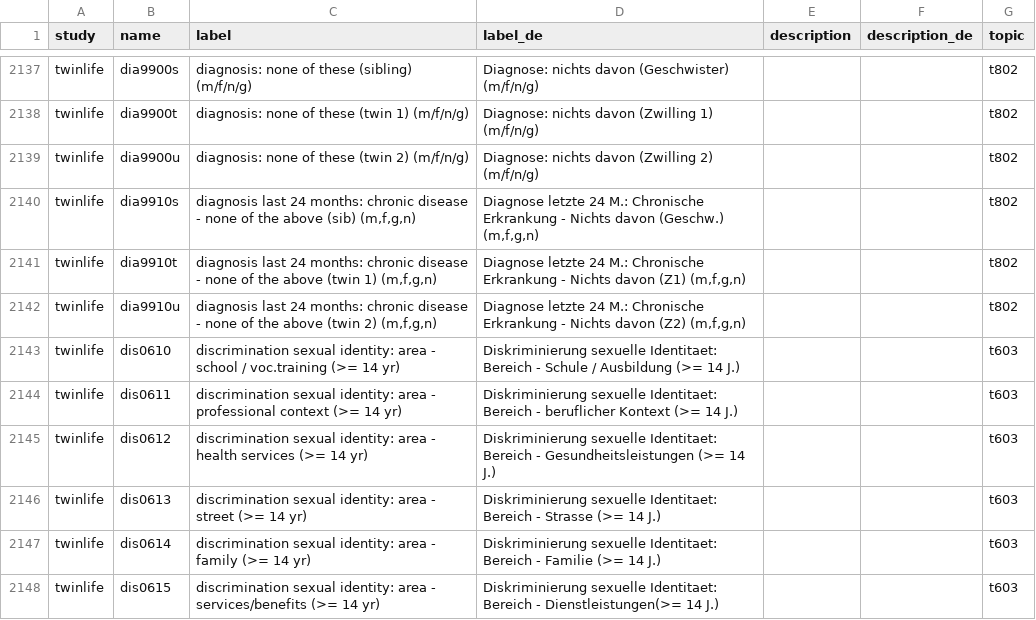
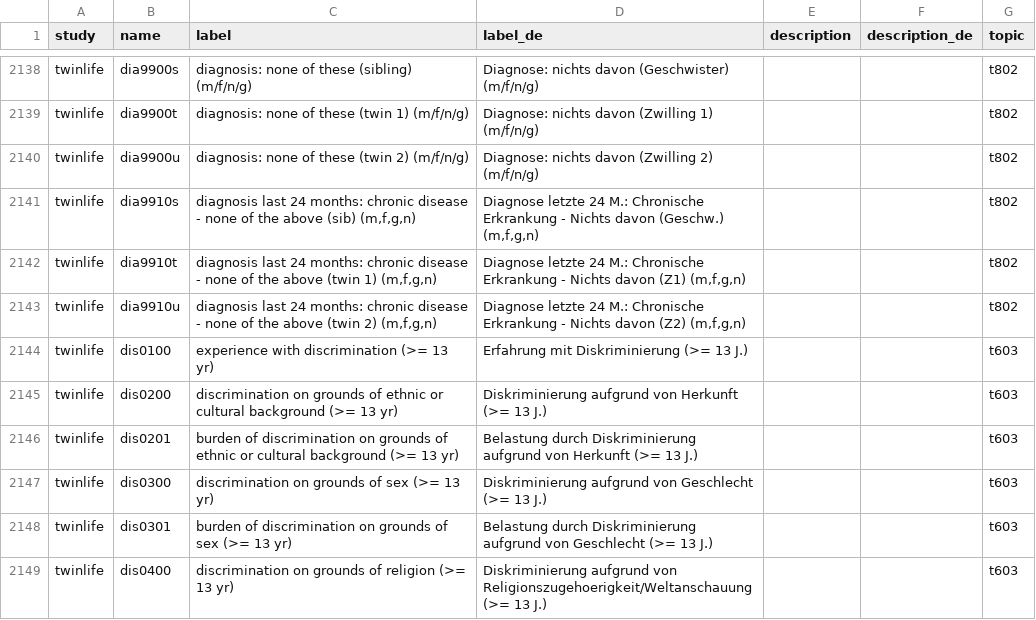
Before and after one commit to paneldata/twinlife, a CSV file: metadata/concepts.csv, drawn as a sheet; only a part is shown, gaps mark what is left out; the shorter side is filled out with more unchanged rows; the diff covers the shown part only.

Commit message:
v6-0-0 update concepts/instruments

```diff
--- a/metadata/concepts.csv
+++ b/metadata/concepts.csv
@@ -2142 +2143,7 @@ study,name,label,label_de,description,description_de,topic
 "twinlife","dia9910u","diagnosis last 24 months: chronic disease - none of the above (twin 2) (m,f,g,n)","Diagnose letzte 24 M.: Chronische Erkrankung - Nichts davon (Z2) (m,f,g,n)","","","t802"
+"twinlife","dis0100","experience with discrimination (>= 13 yr)","Erfahrung mit Diskriminierung (>= 13 J.)","","","t603"
+"twinlife","dis0200","discrimination on grounds of ethnic or cultural background (>= 13 yr)","Diskriminierung aufgrund von Herkunft (>= 13 J.)","","","t603"
+"twinlife","dis0201","burden of discrimination on grounds of ethnic or cultural background (>= 13 yr)","Belastung durch Diskriminierung aufgrund von Herkunft (>= 13 J.)","","","t603"
+"twinlife","dis0300","discrimination on grounds of sex (>= 13 yr)","Diskriminierung aufgrund von Geschlecht (>= 13 J.)","","","t603"
+"twinlife","dis0301","burden of discrimination on grounds of sex (>= 13 yr)","Belastung durch Diskriminierung aufgrund von Geschlecht (>= 13 J.)","","","t603"
+"twinlife","dis0400","discrimination on grounds of religion (>= 13 yr)","Diskriminierung aufgrund von Religionszugehoerigkeit/Weltanschauung (>= 13 J.)","","","t603"
```
Also changed, not shown: 18 added rows elsewhere in this file, metadata/instruments.csv.
